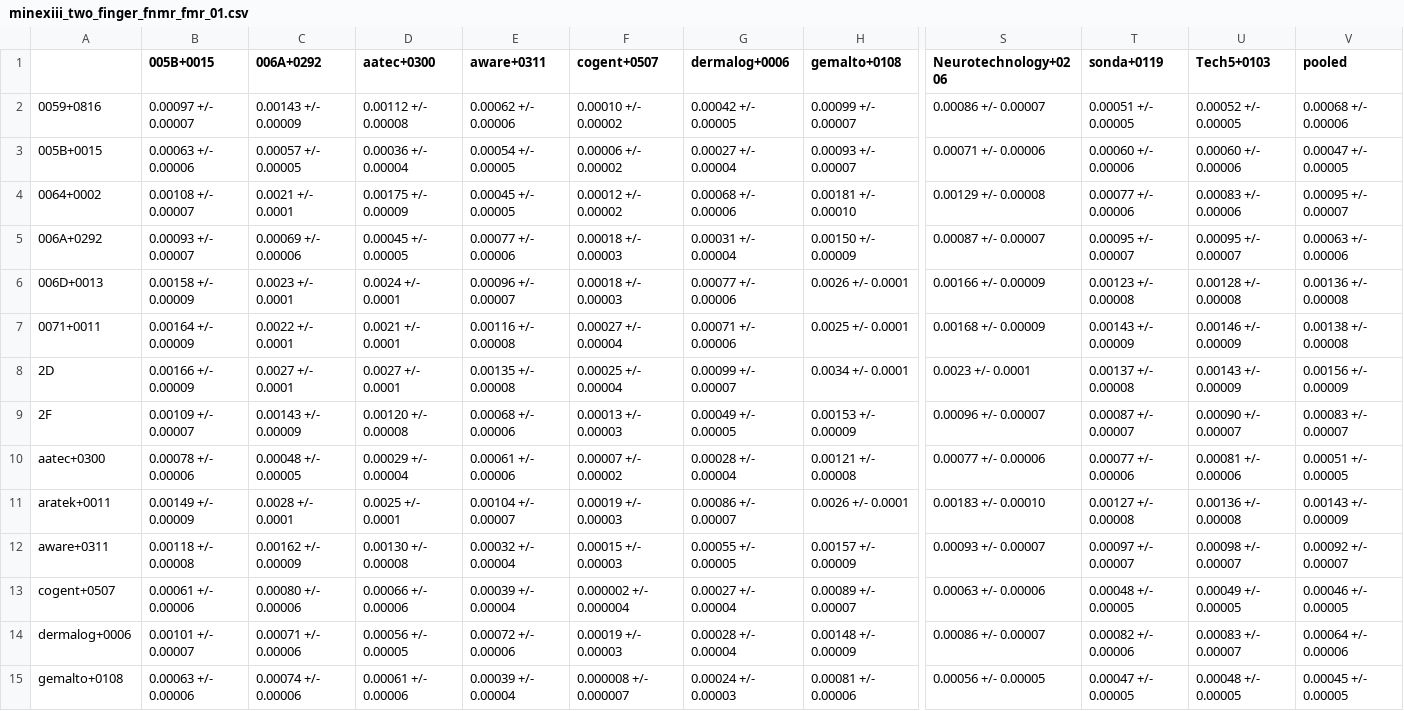
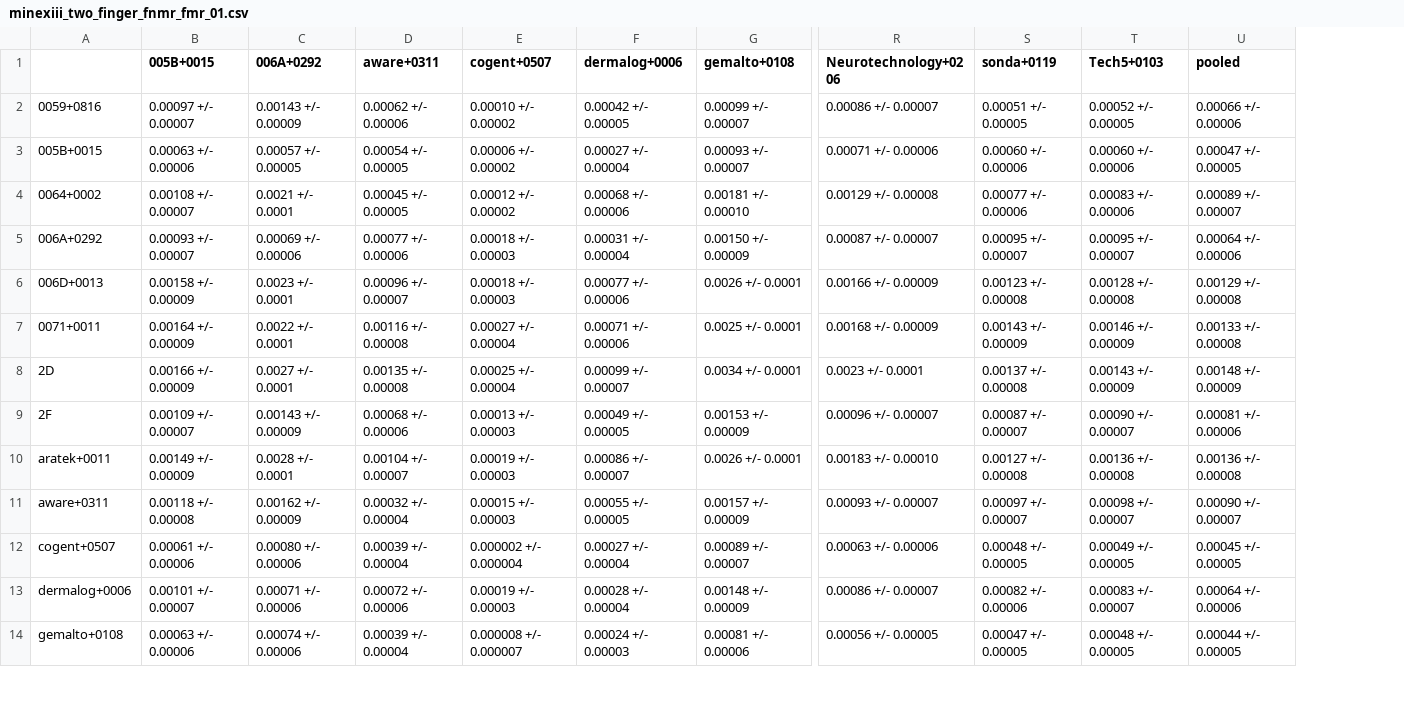
Before and after one commit to usnistgov/minex, a CSV file: results/csvs/minexiii_two_finger_fnmr_fmr_01.csv, drawn as a sheet; only a part is shown, gaps mark what is left out; removed rows and columns are numbered as before the commit, all else as after; rows hold the shown columns only; the diff covers the shown part only; the diff names each change by its address in the sheet, - before the commit and + after, or states it on an @@ line.

Commit message:
retired aatec+0300

```diff
--- a/results/csvs/minexiii_two_finger_fnmr_fmr_01.csv
+++ b/results/csvs/minexiii_two_finger_fnmr_fmr_01.csv
-column D (aatec+0300), rows 2-9: 0.00112 +/- 0.00008 | 0.00036 +/- 0.00004 | 0.00175 +/- 0.00009 | 0.00045 +/- 0.00005 | 0.0024 +/- 0.0001 | 0.0021 +/- 0.0001 | 0.0027 +/- 0.0001 | 0.00120 +/- 0.00008; rows 11-15: 0.0025 +/- 0.0001 | 0.00130 +/- 0.00008 | 0.00066 +/- 0.00006 | 0.00056 +/- 0.00005 | 0.00061 +/- 0.00006
-U2 (pooled): 0.00068 +/- 0.00006
+U2 (pooled): 0.00066 +/- 0.00006
-U4 (pooled): 0.00095 +/- 0.00007
+U4 (pooled): 0.00089 +/- 0.00007
-U5 (pooled): 0.00063 +/- 0.00006
+U5 (pooled): 0.00064 +/- 0.00006
-U6 (pooled): 0.00136 +/- 0.00008
+U6 (pooled): 0.00129 +/- 0.00008
-U7 (pooled): 0.00138 +/- 0.00008
+U7 (pooled): 0.00133 +/- 0.00008
-U8 (pooled): 0.00156 +/- 0.00009
+U8 (pooled): 0.00148 +/- 0.00009
-U9 (pooled): 0.00083 +/- 0.00007
+U9 (pooled): 0.00081 +/- 0.00006
-row 10: aatec+0300 | 0.00078 +/- 0.00006 | 0.00048 +/- 0.00005 | 0.00029 +/- 0.00004 | 0.00061 +/- 0.00006 | 0.00007 +/- 0.00002 | 0.00028 +/- 0.00004 | 0.00121 +/- 0.00008 | 0.00077 +/- 0.00006 | 0.00077 +/- 0.00006 | 0.00081 +/- 0.00006 | 0.00051 +/- 0.00005
-U10 (pooled): 0.00143 +/- 0.00009
+U10 (pooled): 0.00136 +/- 0.00008
-U11 (pooled): 0.00092 +/- 0.00007
+U11 (pooled): 0.00090 +/- 0.00007
-U12 (pooled): 0.00046 +/- 0.00005
+U12 (pooled): 0.00045 +/- 0.00005
-U14 (pooled): 0.00045 +/- 0.00005
+U14 (pooled): 0.00044 +/- 0.00005
```
Also changed, not shown: 29 edited cells elsewhere in this file, results/csvs/minexiii_timing.csv, results/csvs/minexiii_two_finger_fnmr_fmr_0001.csv, 50 other files.
